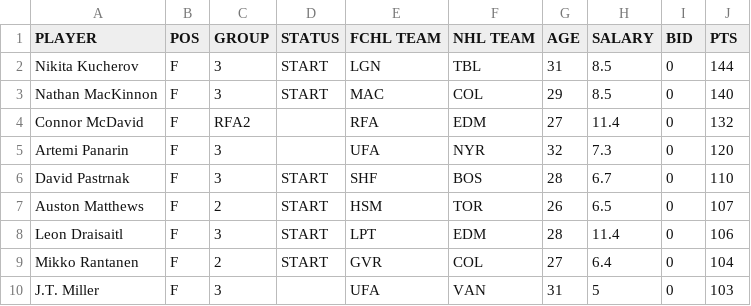
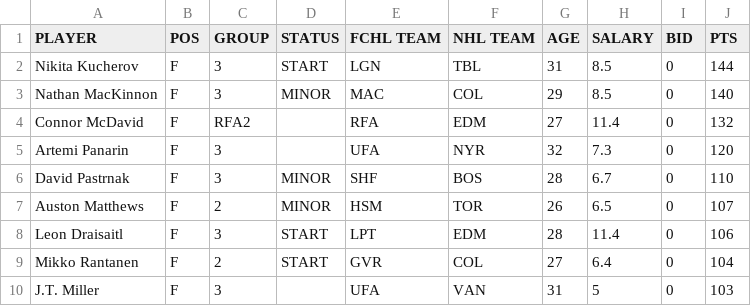
Before and after one commit to icehube/Sillinger, a CSV file: data/players-24.csv, drawn as a sheet; only a part is shown.

Commit message:
Factor in Minor Players that are Group 2/3 towards Salary

```diff
--- a/data/players-24.csv
+++ b/data/players-24.csv
@@ -2,7 +2,7 @@ PLAYER,POS,GROUP,STATUS,FCHL TEAM,NHL TEAM,AGE,SALARY,BID,PTS
 Nikita Kucherov,F,3,START,LGN,TBL,31,8.5,0,144
-Nathan MacKinnon,F,3,START,MAC,COL,29,8.5,0,140
+Nathan MacKinnon,F,3,MINOR,MAC,COL,29,8.5,0,140
 Connor McDavid,F,RFA2,,RFA,EDM,27,11.4,0,132
 Artemi Panarin,F,3,,UFA,NYR,32,7.3,0,120
-David Pastrnak,F,3,START,SHF,BOS,28,6.7,0,110
-Auston Matthews,F,2,START,HSM,TOR,26,6.5,0,107
+David Pastrnak,F,3,MINOR,SHF,BOS,28,6.7,0,110
+Auston Matthews,F,2,MINOR,HSM,TOR,26,6.5,0,107
 Leon Draisaitl,F,3,START,LPT,EDM,28,11.4,0,106
```
Also changed, not shown: 1 other file.
